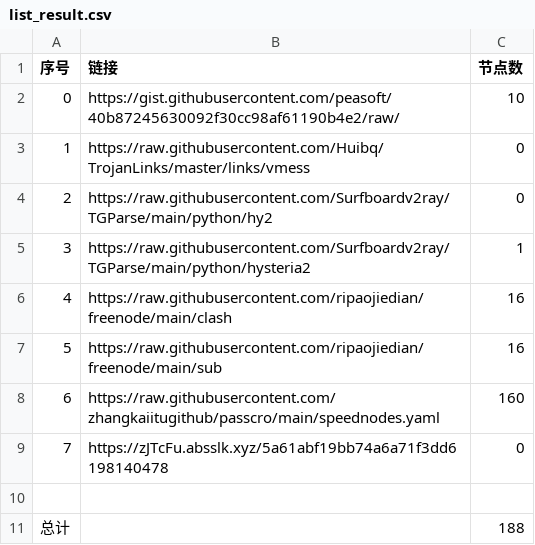
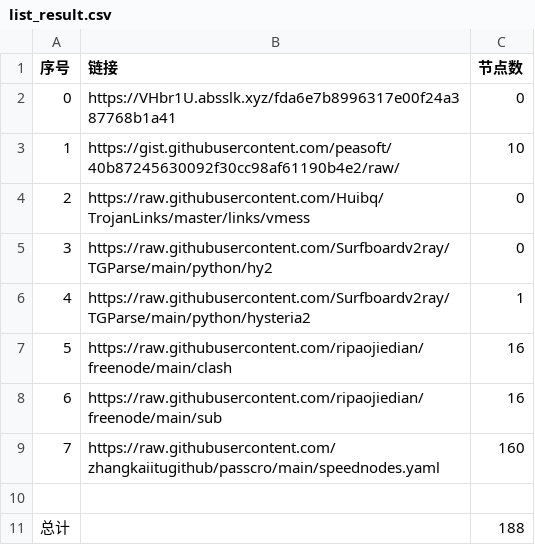
Before and after one commit to hahahahalipoterr/NoMoreWalls, a CSV file: list_result.csv, drawn as a sheet; removed rows and columns are numbered as before the commit, all else as after; the diff names each change by its address in the sheet, - before the commit and + after, or states it on an @@ line.

```diff
--- a/list_result.csv
+++ b/list_result.csv
+row 2: 0 | https://VHbr1U.absslk.xyz/fda6e7b8996317e00f24a387768b1a41 | 0
@@ column A (序号) renumbered between rows 3 and 9 @@
-row 9: 7 | https://zJTcFu.absslk.xyz/5a61abf19bb74a6a71f3dd6198140478 | 0
```
Also changed, not shown: 3 other files.
